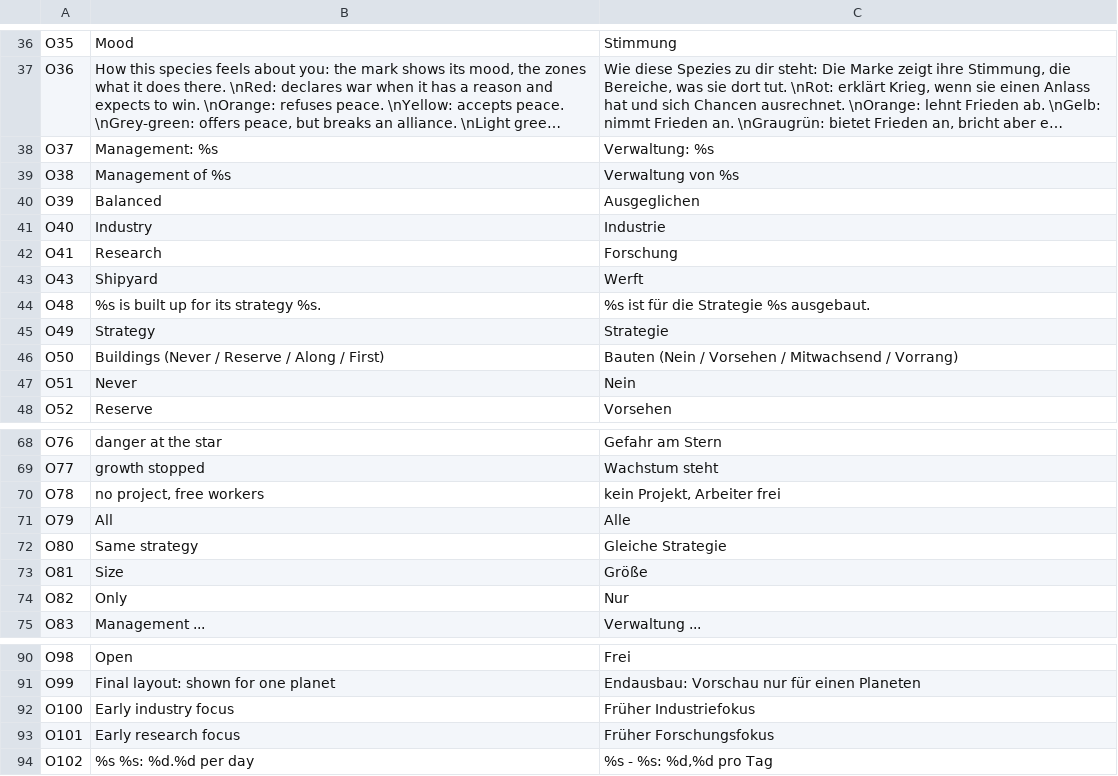
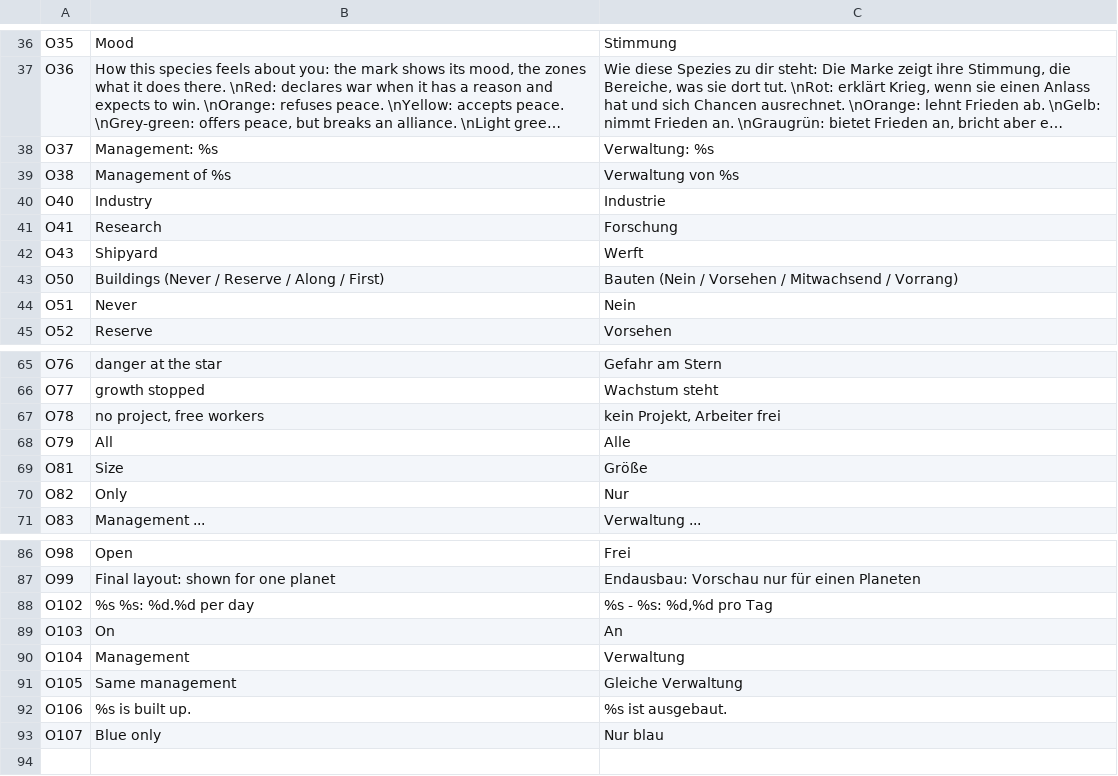
Before and after one commit to seinengel885/OpenAscendance, a TSV file: src/lang/de/openascendance.tsv, drawn as a sheet; only a part is shown, gaps mark what is left out; long unchanged cells end in …; removed rows and columns are numbered as before the commit, all else as after; the diff names each change by its address in the sheet, - before the commit and + after, or states it on an @@ line.

```diff
--- a/src/lang/de/openascendance.tsv
+++ b/src/lang/de/openascendance.tsv
-row 40: O39 | Balanced | Ausgeglichen
-row 44: O48 | %s is built up for its strategy %s. | %s ist für die Strategie %s ausgebaut.
-row 45: O49 | Strategy | Strategie
-row 72: O80 | Same strategy | Gleiche Strategie
-row 92: O100 | Early industry focus | Früher Industriefokus
-row 93: O101 | Early research focus | Früher Forschungsfokus
+row 89: O103 | On | An
+row 90: O104 | Management | Verwaltung
+row 91: O105 | Same management | Gleiche Verwaltung
+row 92: O106 | %s is built up. | %s ist ausgebaut.
+row 93: O107 | Blue only | Nur blau
```
Also changed, not shown: 21 other files.
